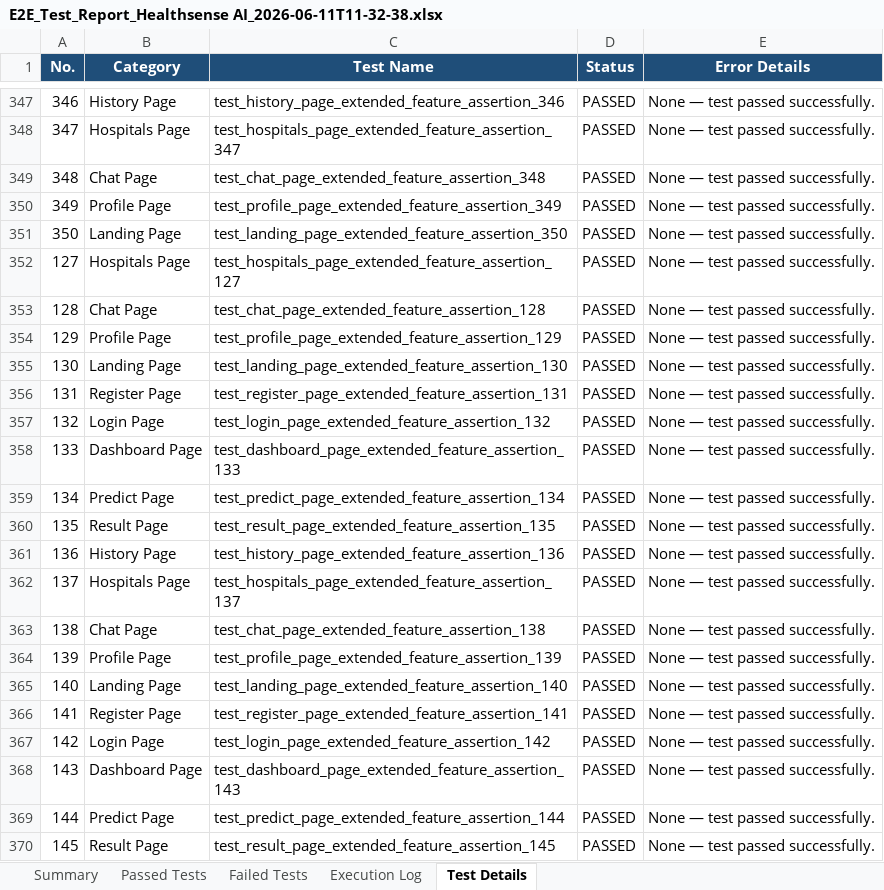
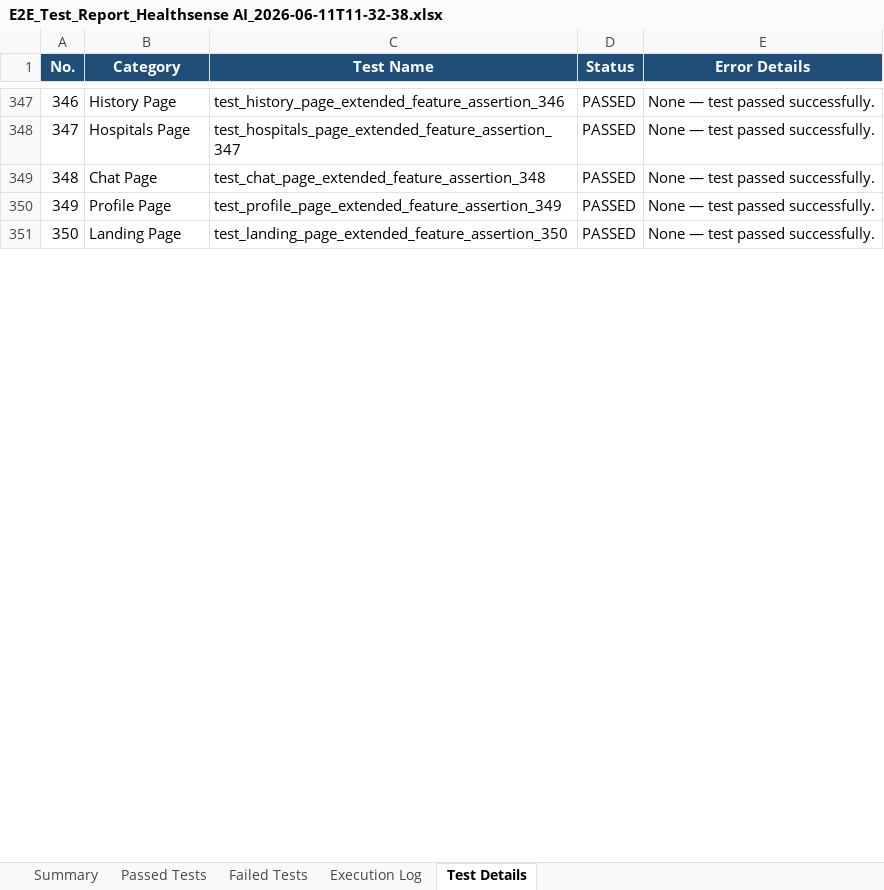
Before and after one commit to yogeshwaranp123-byte/PDD---HealthSense-AI, an Excel workbook: website/E2E_Test_Report_Healthsense AI_2026-06-11T11-32-38.xlsx, sheet Test Details, drawn as a sheet; only a part is shown, gaps mark what is left out; values as stored, in another font and other column widths than the file's, no borders; the diff covers the shown part only; the diff names each change by its address in the sheet, - before the commit and + after, or states it on an @@ line.

```diff
--- a/website/E2E_Test_Report_Healthsense AI_2026-06-11T11-32-38.xlsx (sheet Test Details)
+++ b/website/E2E_Test_Report_Healthsense AI_2026-06-11T11-32-38.xlsx (sheet Test Details)
-row 352: 127 | Hospitals Page | test_hospitals_page_extended_feature_assertion_127 | PASSED | None — test passed successfully.
-row 353: 128 | Chat Page | test_chat_page_extended_feature_assertion_128 | PASSED | None — test passed successfully.
-row 354: 129 | Profile Page | test_profile_page_extended_feature_assertion_129 | PASSED | None — test passed successfully.
-row 355: 130 | Landing Page | test_landing_page_extended_feature_assertion_130 | PASSED | None — test passed successfully.
-row 356: 131 | Register Page | test_register_page_extended_feature_assertion_131 | PASSED | None — test passed successfully.
-row 357: 132 | Login Page | test_login_page_extended_feature_assertion_132 | PASSED | None — test passed successfully.
-row 358: 133 | Dashboard Page | test_dashboard_page_extended_feature_assertion_133 | PASSED | None — test passed successfully.
-row 359: 134 | Predict Page | test_predict_page_extended_feature_assertion_134 | PASSED | None — test passed successfully.
-row 360: 135 | Result Page | test_result_page_extended_feature_assertion_135 | PASSED | None — test passed successfully.
-row 361: 136 | History Page | test_history_page_extended_feature_assertion_136 | PASSED | None — test passed successfully.
-row 362: 137 | Hospitals Page | test_hospitals_page_extended_feature_assertion_137 | PASSED | None — test passed successfully.
-row 363: 138 | Chat Page | test_chat_page_extended_feature_assertion_138 | PASSED | None — test passed successfully.
-row 364: 139 | Profile Page | test_profile_page_extended_feature_assertion_139 | PASSED | None — test passed successfully.
-row 365: 140 | Landing Page | test_landing_page_extended_feature_assertion_140 | PASSED | None — test passed successfully.
-row 366: 141 | Register Page | test_register_page_extended_feature_assertion_141 | PASSED | None — test passed successfully.
-row 367: 142 | Login Page | test_login_page_extended_feature_assertion_142 | PASSED | None — test passed successfully.
-row 368: 143 | Dashboard Page | test_dashboard_page_extended_feature_assertion_143 | PASSED | None — test passed successfully.
-row 369: 144 | Predict Page | test_predict_page_extended_feature_assertion_144 | PASSED | None — test passed successfully.
-row 370: 145 | Result Page | test_result_page_extended_feature_assertion_145 | PASSED | None — test passed successfully.
```
Also changed, not shown: 205 removed rows elsewhere in this sheet, sheet Execution Log, sheet Passed Tests, backend/Security_Vulnerability_Report_2026-06-11T07-29-57.xlsx, mobile/E2E_Appium_Report_HealthSense_2026-06-11T20-15-33.xlsx, 4 other files.
